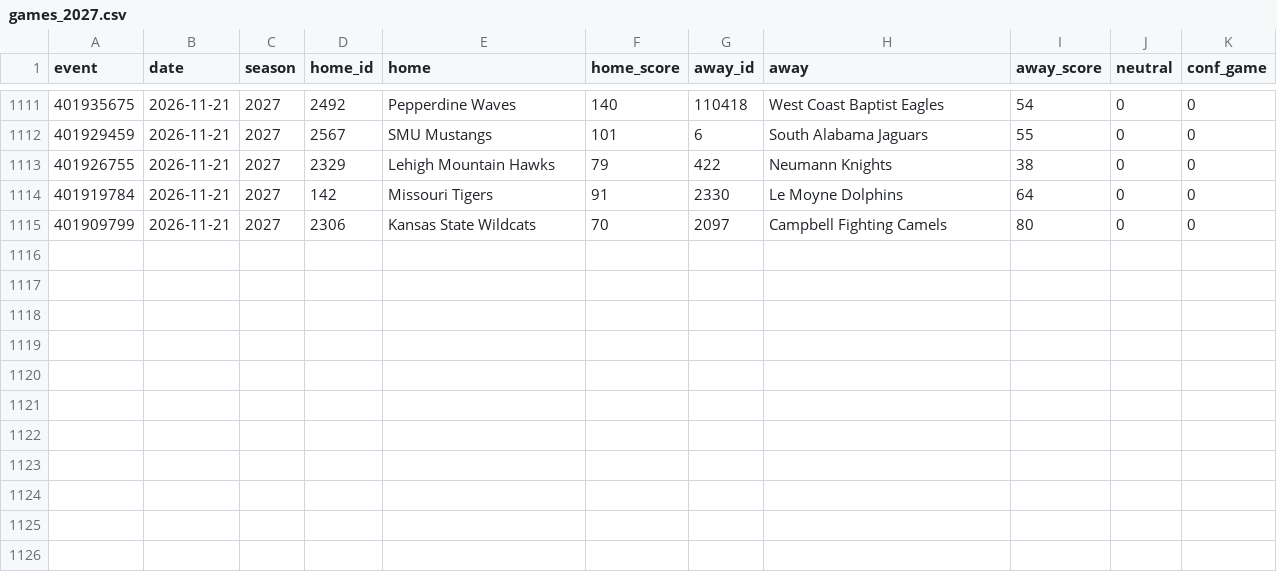
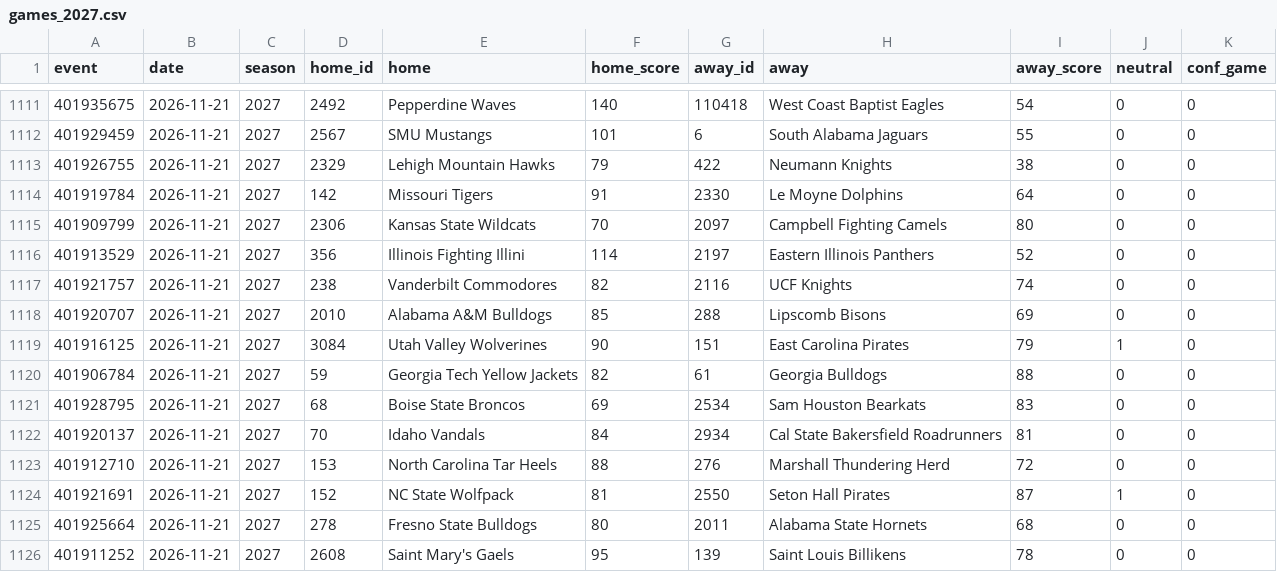
Before and after one commit to jlwin1995-alt/CBB, a CSV file: data/raw/games_2027.csv, drawn as a sheet; only a part is shown, gaps mark what is left out; the diff names each change by its address in the sheet, - before the commit and + after, or states it on an @@ line.

```diff
--- a/data/raw/games_2027.csv
+++ b/data/raw/games_2027.csv
+row 1116: 401913529 | 2026-11-21 | 2027 | 356 | Illinois Fighting Illini | 114 | 2197 | Eastern Illinois Panthers | 52 | 0 | 0
+row 1117: 401921757 | 2026-11-21 | 2027 | 238 | Vanderbilt Commodores | 82 | 2116 | UCF Knights | 74 | 0 | 0
+row 1118: 401920707 | 2026-11-21 | 2027 | 2010 | Alabama A&M Bulldogs | 85 | 288 | Lipscomb Bisons | 69 | 0 | 0
+row 1119: 401916125 | 2026-11-21 | 2027 | 3084 | Utah Valley Wolverines | 90 | 151 | East Carolina Pirates | 79 | 1 | 0
+row 1120: 401906784 | 2026-11-21 | 2027 | 59 | Georgia Tech Yellow Jackets | 82 | 61 | Georgia Bulldogs | 88 | 0 | 0
+row 1121: 401928795 | 2026-11-21 | 2027 | 68 | Boise State Broncos | 69 | 2534 | Sam Houston Bearkats | 83 | 0 | 0
+row 1122: 401920137 | 2026-11-21 | 2027 | 70 | Idaho Vandals | 84 | 2934 | Cal State Bakersfield Roadrunners | 81 | 0 | 0
+row 1123: 401912710 | 2026-11-21 | 2027 | 153 | North Carolina Tar Heels | 88 | 276 | Marshall Thundering Herd | 72 | 0 | 0
+row 1124: 401921691 | 2026-11-21 | 2027 | 152 | NC State Wolfpack | 81 | 2550 | Seton Hall Pirates | 87 | 1 | 0
+row 1125: 401925664 | 2026-11-21 | 2027 | 278 | Fresno State Bulldogs | 80 | 2011 | Alabama State Hornets | 68 | 0 | 0
+row 1126: 401911252 | 2026-11-21 | 2027 | 2608 | Saint Mary's Gaels | 95 | 139 | Saint Louis Billikens | 78 | 0 | 0
```
Also changed, not shown: data/raw/schedule.csv, 5 other files.
